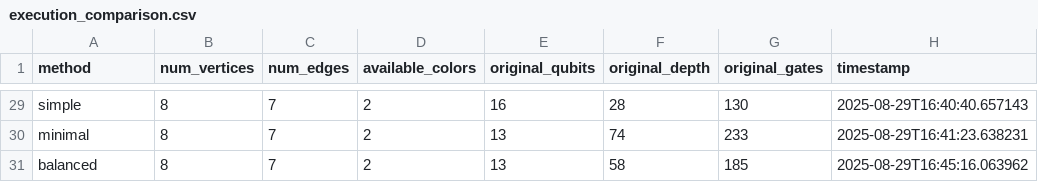
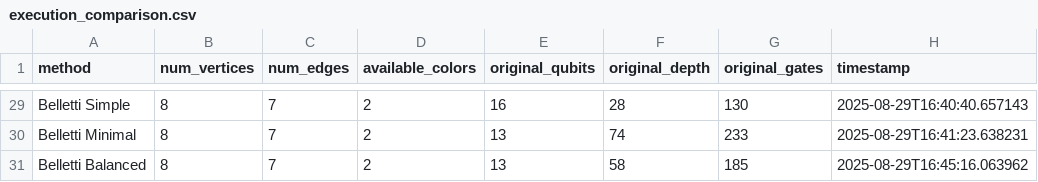
Before and after one commit to TheBarzani/logique, a CSV file: data/execution/20250829_161926/execution_comparison.csv, drawn as a sheet; only a part is shown, gaps mark what is left out; the diff covers the shown part only; the diff names each change by its address in the sheet, - before the commit and + after, or states it on an @@ line.

```diff
--- a/data/execution/20250829_161926/execution_comparison.csv
+++ b/data/execution/20250829_161926/execution_comparison.csv
-A29 (method): simple
+A29 (method): Belletti Simple
-A30 (method): minimal
+A30 (method): Belletti Minimal
-A31 (method): balanced
+A31 (method): Belletti Balanced
```
Also changed, not shown: 28 edited cells elsewhere in this file, 23 other files.
